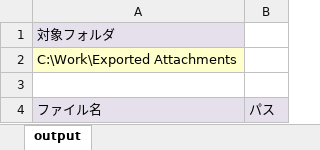
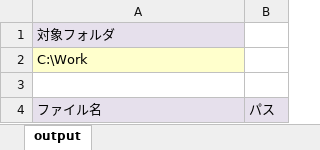
Before and after one commit to tyoshikawa1106/AttachmentDataMigration, an Excel workbook: Work/GetFilePass.xlsm, sheet output, drawn as a sheet; values as stored, in another font and other column widths than the file's, no borders; charts and pictures not drawn; the diff names each change by its address in the sheet, - before the commit and + after, or states it on an @@ line.

```diff
--- a/Work/GetFilePass.xlsm (sheet output)
+++ b/Work/GetFilePass.xlsm (sheet output)
-A2: C:\Work\Exported Attachments
+A2: C:\Work
```
Also changed, not shown: charts or pictures, Work/AttachmentDataMigration.xlsx.
